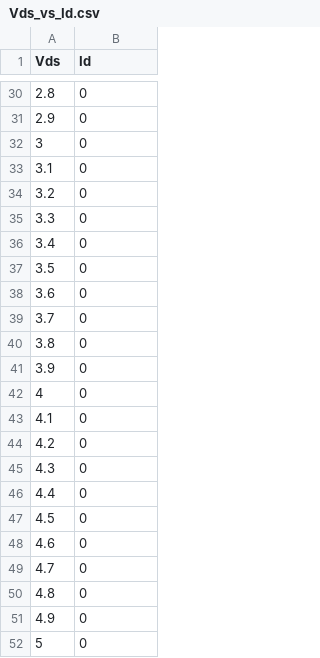
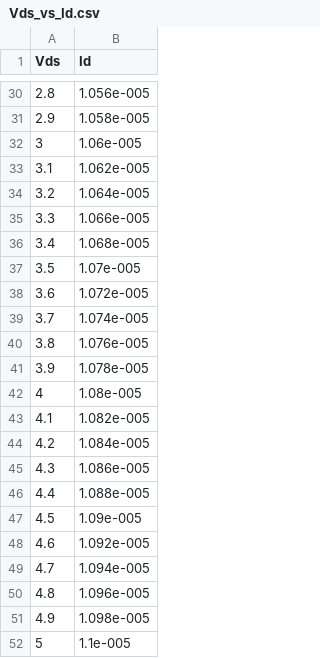
Before and after one commit to sangyun01/MOSFET_Circuit, a CSV file: Vds_vs_Id.csv, drawn as a sheet; only a part is shown, gaps mark what is left out; the diff covers the shown part only.

```diff
--- a/Vds_vs_Id.csv
+++ b/Vds_vs_Id.csv
@@ -30,23 +30,23 @@ Vds,Id
-2.8,0
-2.9,0
-3,0
-3.1,0
-3.2,0
-3.3,0
-3.4,0
-3.5,0
-3.6,0
-3.7,0
-3.8,0
-3.9,0
-4,0
-4.1,0
-4.2,0
-4.3,0
-4.4,0
-4.5,0
-4.6,0
-4.7,0
-4.8,0
-4.9,0
-5,0
+2.8,1.056e-005
+2.9,1.058e-005
+3,1.06e-005
+3.1,1.062e-005
+3.2,1.064e-005
+3.3,1.066e-005
+3.4,1.068e-005
+3.5,1.07e-005
+3.6,1.072e-005
+3.7,1.074e-005
+3.8,1.076e-005
+3.9,1.078e-005
+4,1.08e-005
+4.1,1.082e-005
+4.2,1.084e-005
+4.3,1.086e-005
+4.4,1.088e-005
+4.5,1.09e-005
+4.6,1.092e-005
+4.7,1.094e-005
+4.8,1.096e-005
+4.9,1.098e-005
+5,1.1e-005
```
Also changed, not shown: 27 edited cells elsewhere in this file, Vgs_vs_Id.csv, 7 other files.
